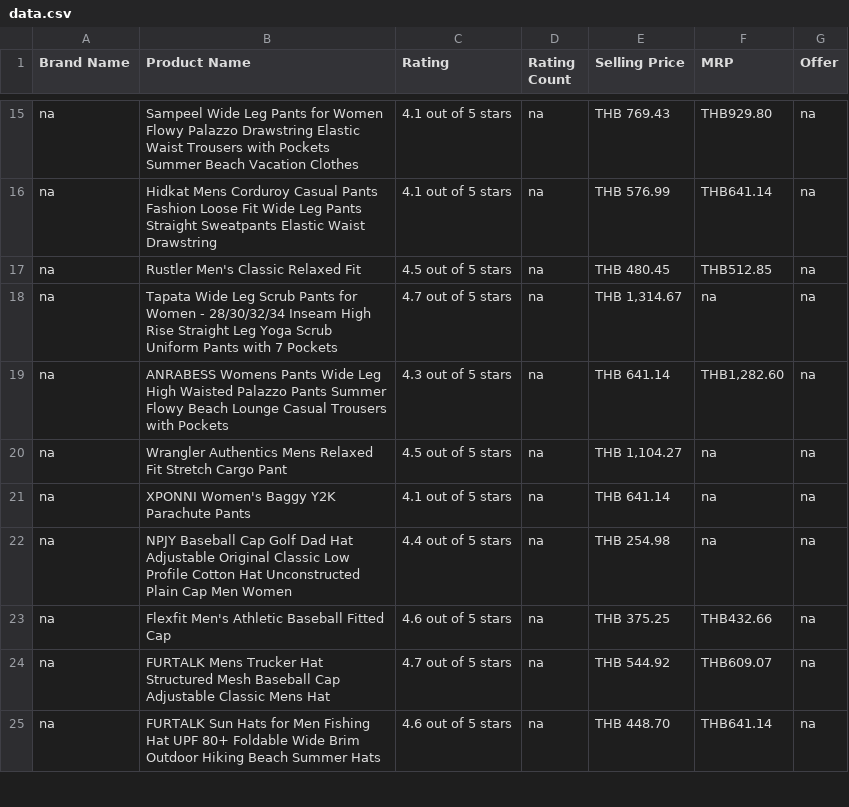
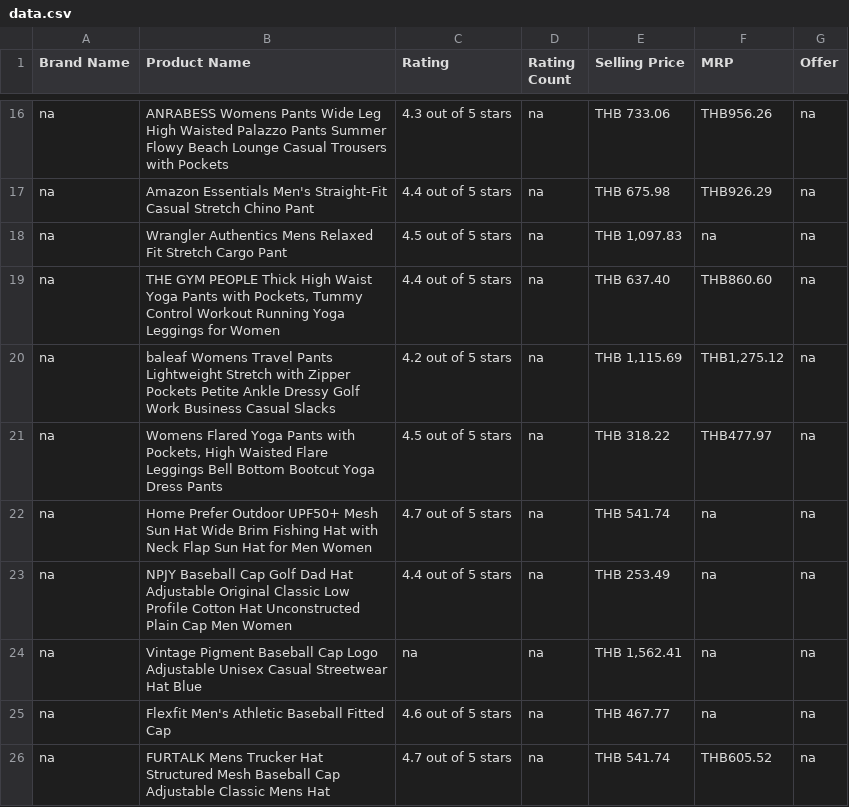
Before and after one commit to Chain361/Ecommerce-Chatbot-Project, a CSV file: data/data.csv, drawn as a sheet; only a part is shown, gaps mark what is left out; removed rows and columns are numbered as before the commit, all else as after; the diff covers the shown part only; the diff names each change by its address in the sheet, - before the commit and + after, or states it on an @@ line.

```diff
--- a/data/data.csv
+++ b/data/data.csv
-B16 (Product Name): Sampeel Wide Leg Pants for Women Flowy Palazzo Drawstring Elastic Waist Trousers with Pockets Summer Beach Vacation Clothes
+B16 (Product Name): ANRABESS Womens Pants Wide Leg High Waisted Palazzo Pants Summer Flowy Beach Lounge Casual Trousers with Pockets
-C16 (Rating): 4.1 out of 5 stars
+C16 (Rating): 4.3 out of 5 stars
-E16 (Selling Price): THB 769.43
+E16 (Selling Price): THB 733.06
-F16 (MRP): THB929.80
+F16 (MRP): THB956.26
-B17 (Product Name): Hidkat Mens Corduroy Casual Pants Fashion Loose Fit Wide Leg Pants Straight Sweatpants Elastic Waist Drawstring
+B17 (Product Name): Amazon Essentials Men's Straight-Fit Casual Stretch Chino Pant
-C17 (Rating): 4.1 out of 5 stars
+C17 (Rating): 4.4 out of 5 stars
-E17 (Selling Price): THB 576.99
+E17 (Selling Price): THB 675.98
-F17 (MRP): THB641.14
+F17 (MRP): THB926.29
-B18 (Product Name): Rustler Men's Classic Relaxed Fit
+B18 (Product Name): Wrangler Authentics Mens Relaxed Fit Stretch Cargo Pant
-E18 (Selling Price): THB 480.45
+E18 (Selling Price): THB 1,097.83
-F18 (MRP): THB512.85
+F18 (MRP): na
-B19 (Product Name): Tapata Wide Leg Scrub Pants for Women - 28/30/32/34 Inseam High Rise Straight Leg Yoga Scrub Uniform Pants with 7 Pockets
+B19 (Product Name): THE GYM PEOPLE Thick High Waist Yoga Pants with Pockets, Tummy Control Workout Running Yoga Leggings for Women
-C19 (Rating): 4.7 out of 5 stars
+C19 (Rating): 4.4 out of 5 stars
-E19 (Selling Price): THB 1,314.67
+E19 (Selling Price): THB 637.40
-F19 (MRP): na
+F19 (MRP): THB860.60
-B20 (Product Name): ANRABESS Womens Pants Wide Leg High Waisted Palazzo Pants Summer Flowy Beach Lounge Casual Trousers with Pockets
+B20 (Product Name): baleaf Womens Travel Pants Lightweight Stretch with Zipper Pockets Petite Ankle Dressy Golf Work Business Casual Slacks
-C20 (Rating): 4.3 out of 5 stars
+C20 (Rating): 4.2 out of 5 stars
-E20 (Selling Price): THB 641.14
+E20 (Selling Price): THB 1,115.69
-F20 (MRP): THB1,282.60
+F20 (MRP): THB1,275.12
-B21 (Product Name): Wrangler Authentics Mens Relaxed Fit Stretch Cargo Pant
+B21 (Product Name): Womens Flared Yoga Pants with Pockets, High Waisted Flare Leggings Bell Bottom Bootcut Yoga Dress Pants
-E21 (Selling Price): THB 1,104.27
+E21 (Selling Price): THB 318.22
-F21 (MRP): na
+F21 (MRP): THB477.97
-B22 (Product Name): XPONNI Women's Baggy Y2K Parachute Pants
+B22 (Product Name): Home Prefer Outdoor UPF50+ Mesh Sun Hat Wide Brim Fishing Hat with Neck Flap Sun Hat for Men Women
-C22 (Rating): 4.1 out of 5 stars
+C22 (Rating): 4.7 out of 5 stars
-E22 (Selling Price): THB 641.14
+E22 (Selling Price): THB 541.74
-E23 (Selling Price): THB 254.98
+E23 (Selling Price): THB 253.49
+row 24: na | Vintage Pigment Baseball Cap Logo Adjustable Unisex Casual Streetwear Hat Blue | na | na | THB 1,562.41 | na | na
-E25 (Selling Price): THB 375.25
+E25 (Selling Price): THB 467.77
-F25 (MRP): THB432.66
+F25 (MRP): na
-E26 (Selling Price): THB 544.92
+E26 (Selling Price): THB 541.74
-F26 (MRP): THB609.07
+F26 (MRP): THB605.52
-row 25: na | FURTALK Sun Hats for Men Fishing Hat UPF 80+ Foldable Wide Brim Outdoor Hiking Beach Summer Hats | 4.6 out of 5 stars | na | THB 448.70 | THB641.14 | na
```
Also changed, not shown: 2 added rows, 2 removed rows and 43 edited cells elsewhere in this file, artifacts/data_cleaned.csv, 1 other file.
